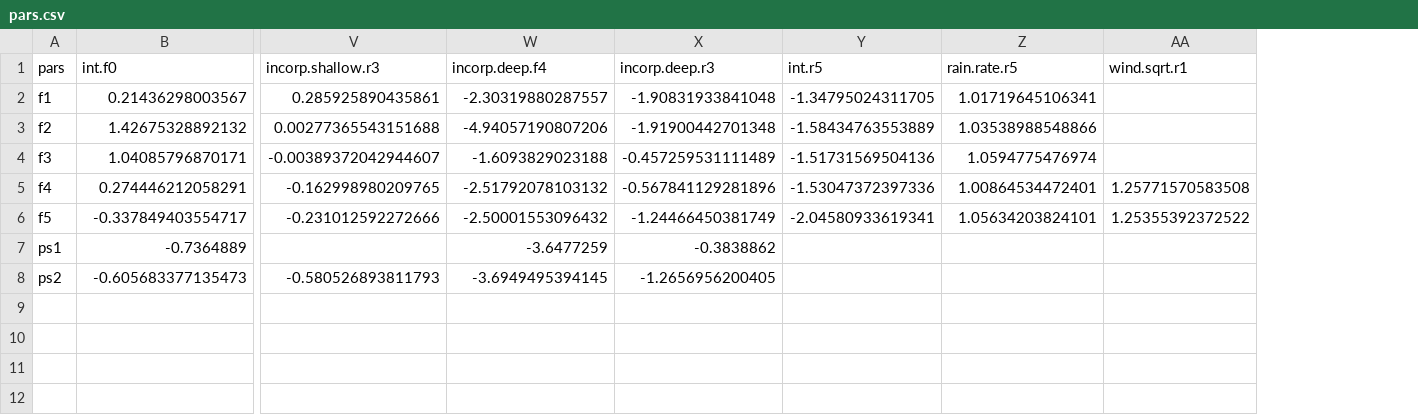
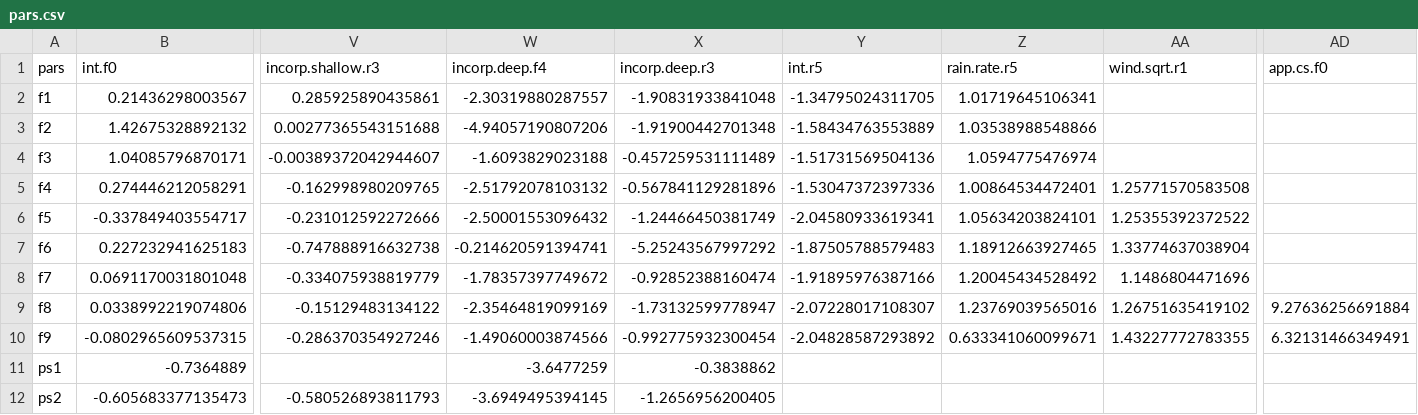
Before and after one commit to AU-BCE-EE/Hafner-2024-ALFAM2-dev, a CSV file: pars/output/pars.csv, drawn as a sheet; only a part is shown, gaps mark what is left out; rows hold the shown columns only; the diff names each change by its address in the sheet, - before the commit and + after, or states it on an @@ line.

```diff
--- a/pars/output/pars.csv
+++ b/pars/output/pars.csv
+column AD (app.cs.f0), empty
+row 7: f6 | 0.227232941625183 | -0.747888916632738 | -0.214620591394741 | -5.25243567997292 | -1.87505788579483 | 1.18912663927465 | 1.33774637038904
+row 8: f7 | 0.0691170031801048 | -0.334075938819779 | -1.78357397749672 | -0.92852388160474 | -1.91895976387166 | 1.20045434528492 | 1.1486804471696
+row 9: f8 | 0.0338992219074806 | -0.15129483134122 | -2.35464819099169 | -1.73132599778947 | -2.07228017108307 | 1.23769039565016 | 1.26751635419102 | 9.27636256691884
+row 10: f9 | -0.0802965609537315 | -0.286370354927246 | -1.49060003874566 | -0.992775932300454 | -2.04828587293892 | 0.633341060099671 | 1.43227772783355 | 6.32131466349491
```
Also changed, not shown: pars/output/fit_168.csv, pars/output/fit_168_app_mthd_incorp.csv, 8 other files.
